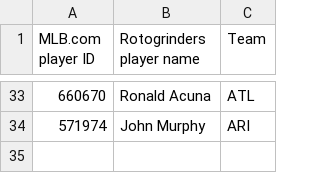
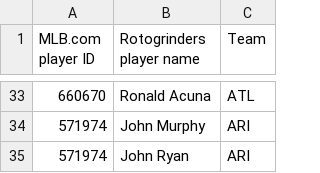
Before and after one commit to tscoggan/dfs-tools, a CSV file: dfs-tools/build/rg_player_mappings.csv, drawn as a sheet; only a part is shown, gaps mark what is left out.

```diff
--- a/dfs-tools/build/rg_player_mappings.csv
+++ b/dfs-tools/build/rg_player_mappings.csv
@@ -34 +34,2 @@ MLB.com player ID,Rotogrinders player name,Team
 571974,John Murphy,ARI
+571974,John Ryan,ARI
```
Also changed, not shown: 1 other file.
